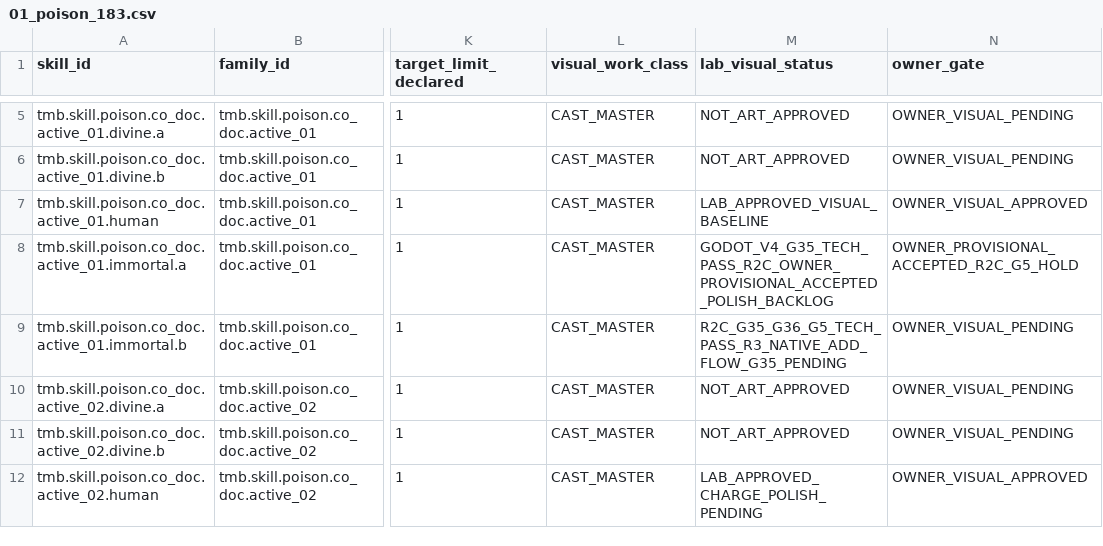
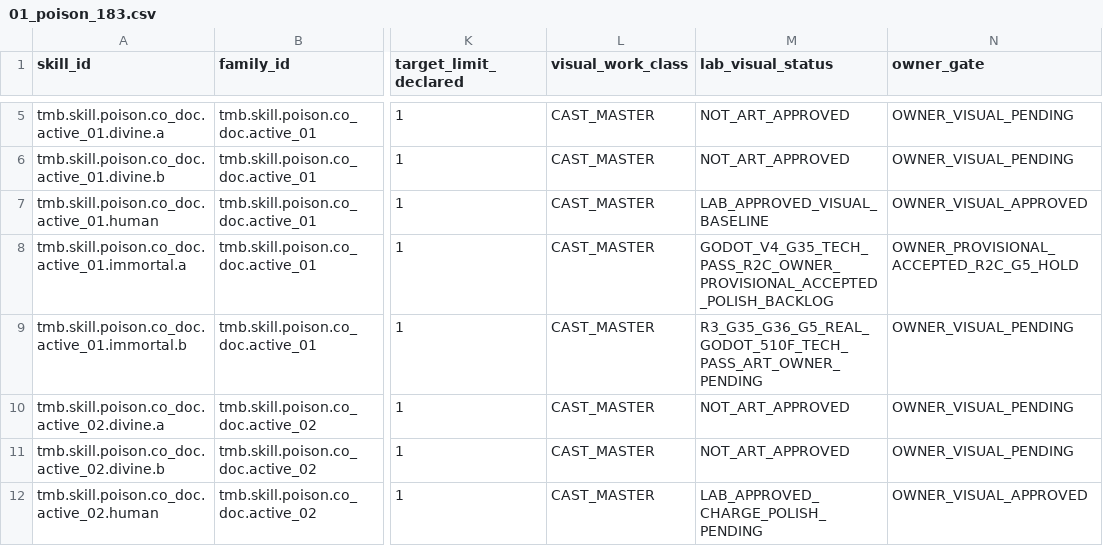
Before and after one commit to vuanhtuan161094-byte/TongMonBaDao, a CSV file: docs/operations/vfx_school_ledgers/01_poison_183.csv, drawn as a sheet; only a part is shown, gaps mark what is left out; the diff names each change by its address in the sheet, - before the commit and + after, or states it on an @@ line.

Commit message:
docs(poison-ledger): POI19 R3 real-time Godot flow 510-frame technical PASS, owner art pending

```diff
--- a/docs/operations/vfx_school_ledgers/01_poison_183.csv
+++ b/docs/operations/vfx_school_ledgers/01_poison_183.csv
-M9 (lab_visual_status): R2C_G35_G36_G5_TECH_PASS_R3_NATIVE_ADD_FLOW_G35_PENDING
+M9 (lab_visual_status): R3_G35_G36_G5_REAL_GODOT_510F_TECH_PASS_ART_OWNER_PENDING
```
